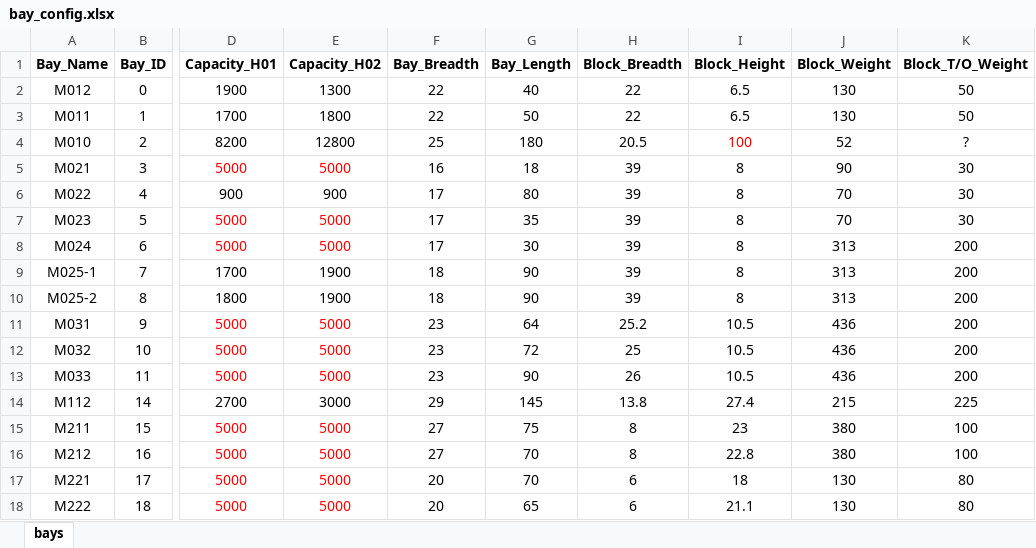
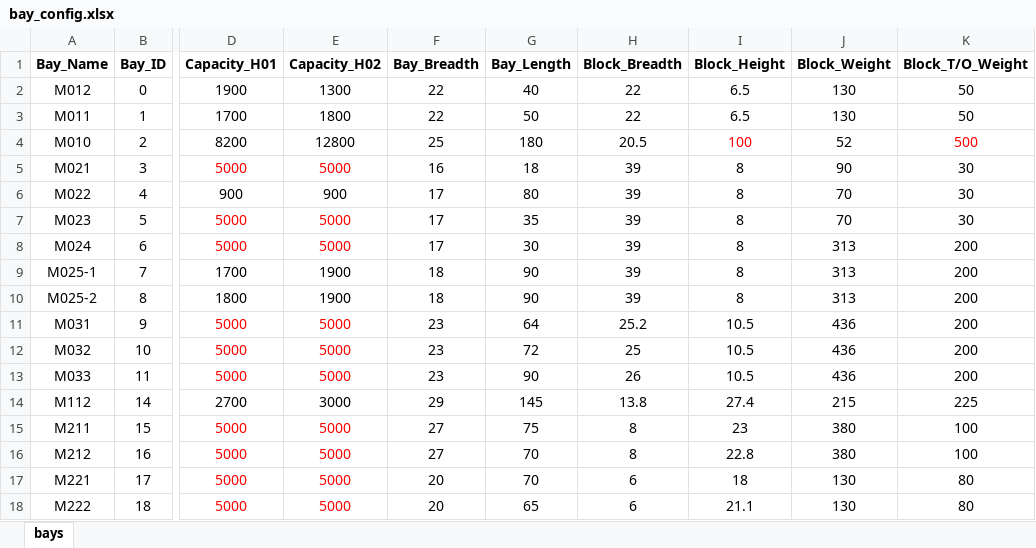
Before and after one commit to SNUPEL/2025_MAS_KSOE, an Excel workbook: input/bay_config.xlsx, sheet bays, drawn as a sheet; only a part is shown, gaps mark what is left out; values as stored, in another font and other column widths than the file's, no borders; the diff names each change by its address in the sheet, - before the commit and + after, or states it on an @@ line.

Commit message:
sample data revised

```diff
--- a/input/bay_config.xlsx (sheet bays)
+++ b/input/bay_config.xlsx (sheet bays)
-K4 (Block_T/O_Weight): ?
+K4 (Block_T/O_Weight): 500
-K4 text colour: black
+K4 text colour: #FF0000
```
